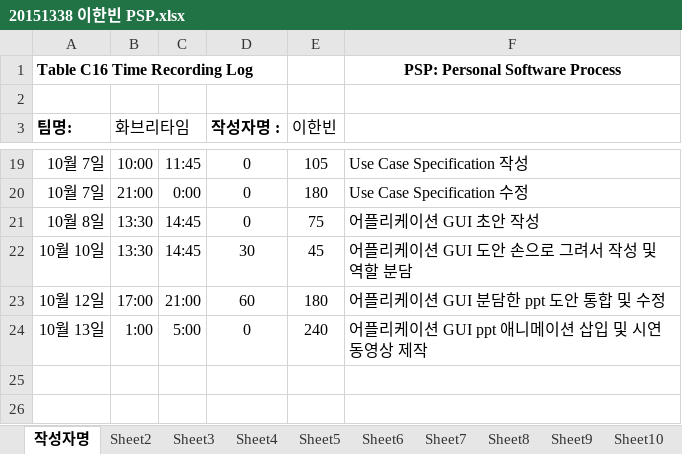
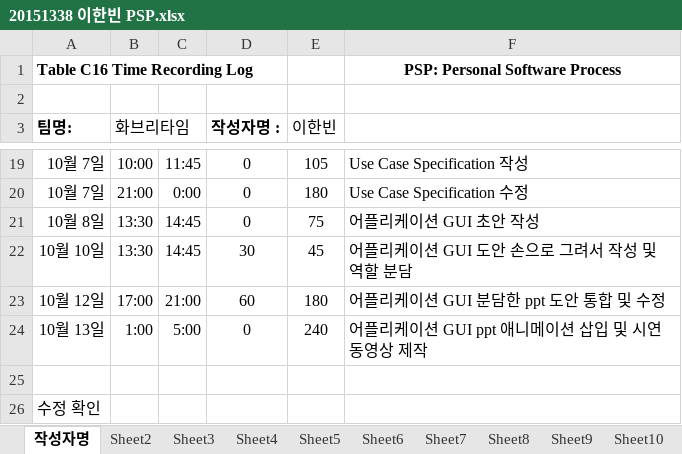
Before and after one commit to jisukim97/ChemicalManagementApplication, an Excel workbook: PSP/20151338 이한빈 PSP.xlsx, sheet 작성자명, drawn as a sheet; only a part is shown, gaps mark what is left out; values as stored, in another font and other column widths than the file's, no borders; the diff names each change by its address in the sheet, - before the commit and + after, or states it on an @@ line.

Commit message:
Update 20151338 이한빈 PSP.xlsx

```diff
--- a/PSP/20151338 이한빈 PSP.xlsx (sheet 작성자명)
+++ b/PSP/20151338 이한빈 PSP.xlsx (sheet 작성자명)
+row 25: (empty)
+row 26: 수정 확인
```
